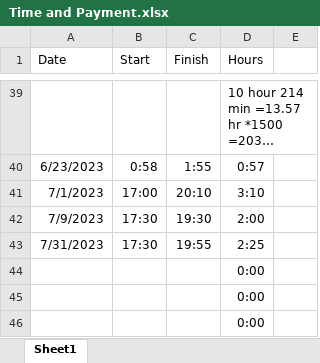
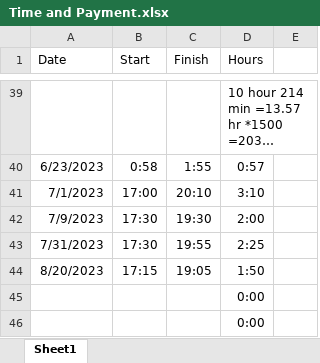
Before and after one commit to Helen-CC/Fortune500_SDG_Analysis, an Excel workbook: record/Time and Payment.xlsx, sheet Sheet1, drawn as a sheet; only a part is shown, gaps mark what is left out; long unchanged cells end in …; values as stored, in another font and other column widths than the file's, no borders; removed rows and columns are numbered as before the commit, all else as after; the diff names each change by its address in the sheet, - before the commit and + after, or states it on an @@ line.

Commit message:
update record

```diff
--- a/record/Time and Payment.xlsx (sheet Sheet1)
+++ b/record/Time and Payment.xlsx (sheet Sheet1)
-row 44:  |  |  | 0:00
+row 44: 8/20/2023 | 17:15 | 19:05 | 1:50
```
Also changed, not shown: 1 other file.
